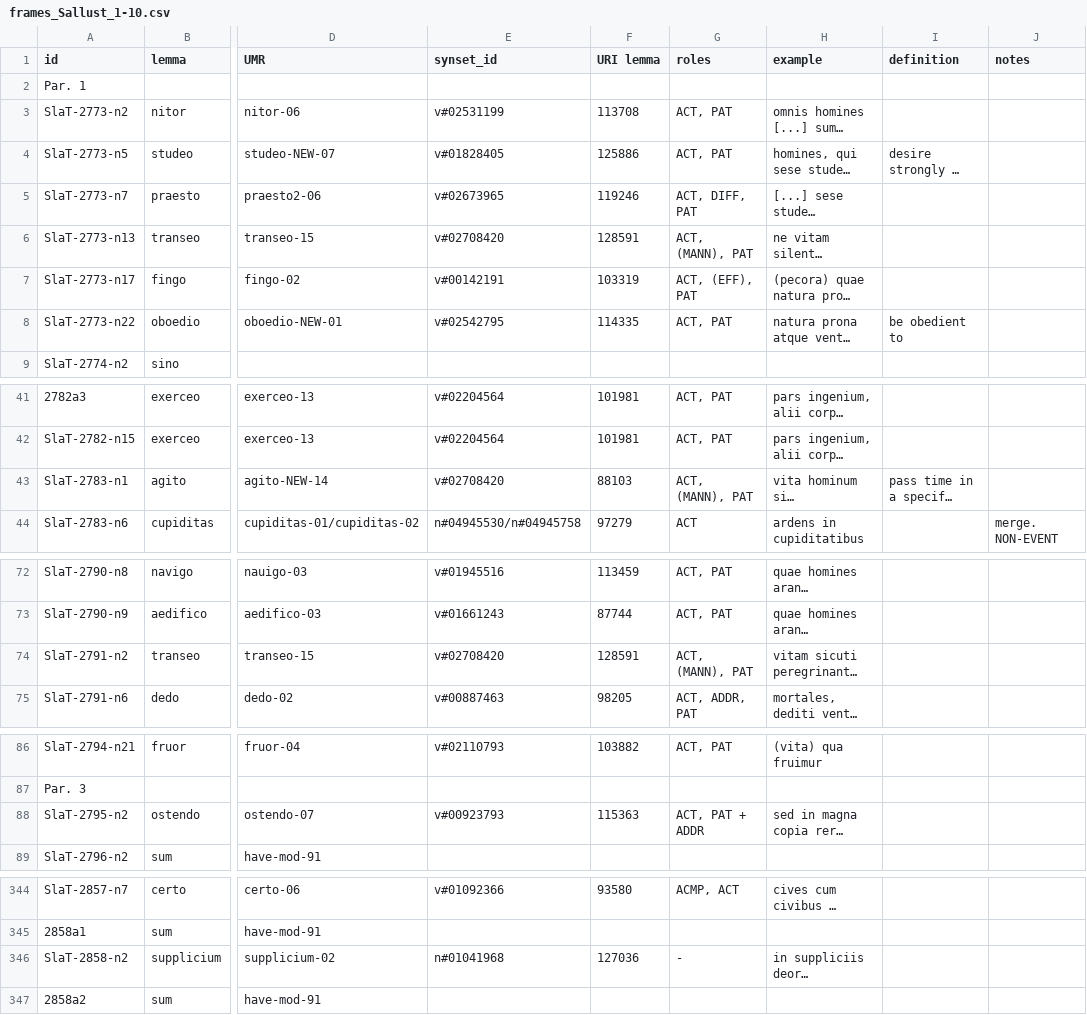
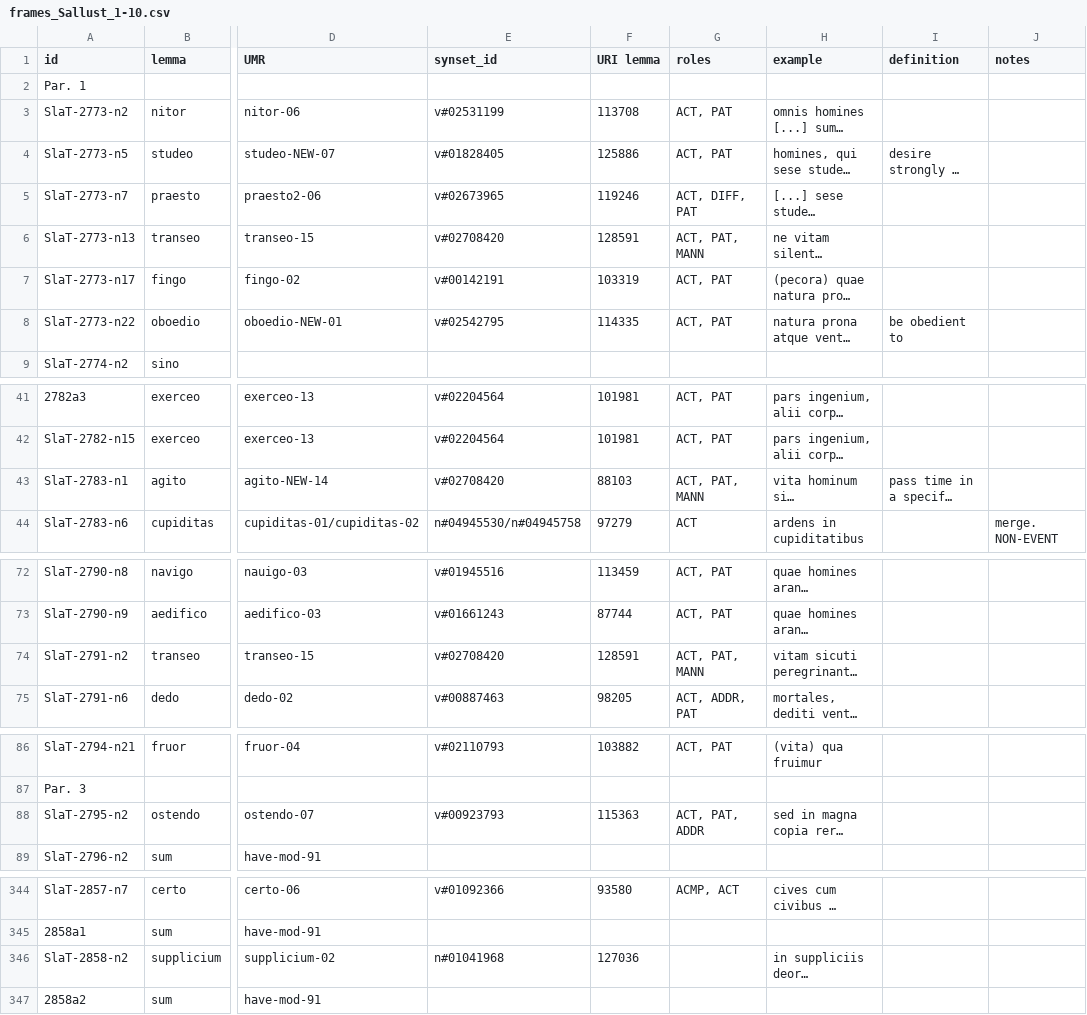
Before and after one commit to fjambe/Vallex4UMR, a CSV file: files_26.8.24/frames_Sallust_1-10.csv, drawn as a sheet; only a part is shown, gaps mark what is left out; long unchanged cells end in …; the diff names each change by its address in the sheet, - before the commit and + after, or states it on an @@ line.

Commit message:
fixed errors in frames_xx.csv

```diff
--- a/files_26.8.24/frames_Sallust_1-10.csv
+++ b/files_26.8.24/frames_Sallust_1-10.csv
-G6 (roles): ACT, (MANN), PAT
+G6 (roles): ACT, PAT, MANN
-G7 (roles): ACT, (EFF), PAT
+G7 (roles): ACT, PAT
-G43 (roles): ACT, (MANN), PAT
+G43 (roles): ACT, PAT, MANN
-G74 (roles): ACT, (MANN), PAT
+G74 (roles): ACT, PAT, MANN
-G88 (roles): ACT, PAT + ADDR
+G88 (roles): ACT, PAT, ADDR
-G346 (roles): -
+G346 (roles): (empty)
```
Also changed, not shown: files_26.8.24/frames_Sallust_11-20.csv, files_26.8.24/frames_Sallust_41-51.csv.
